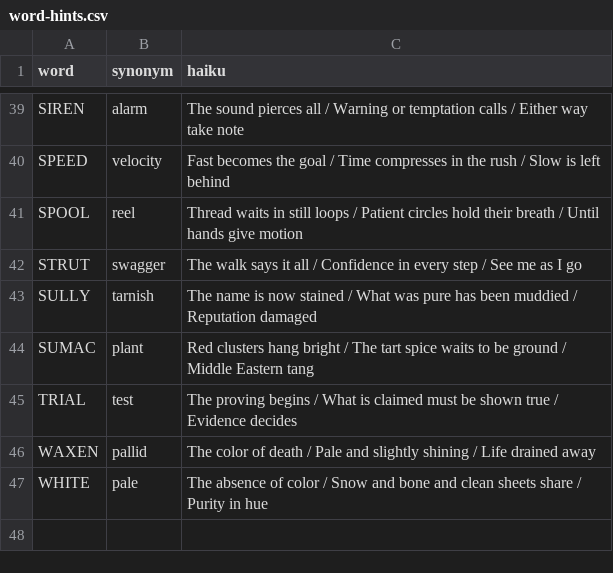
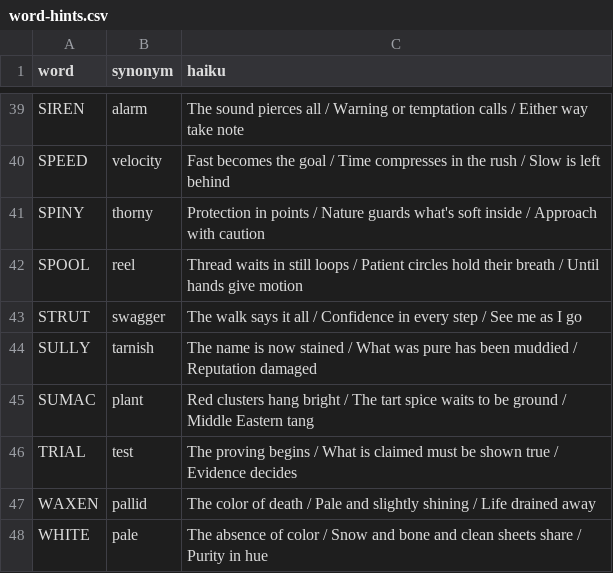
Before and after one commit to 8080Games/WordleMatch, a CSV file: wwwroot/word-hints.csv, drawn as a sheet; only a part is shown, gaps mark what is left out.

Commit message:
Add Wordle word: SPINY (game #1688, 2/1/2026)

```diff
--- a/wwwroot/word-hints.csv
+++ b/wwwroot/word-hints.csv
@@ -40,2 +40,3 @@ SIREN,alarm,"The sound pierces all / Warning or temptation calls / Either way ta
 SPEED,velocity,"Fast becomes the goal / Time compresses in the rush / Slow is left behind"
+SPINY,thorny,"Protection in points / Nature guards what's soft inside / Approach with caution"
 SPOOL,reel,"Thread waits in still loops / Patient circles hold their breath / Until hands give motion"
```
Also changed, not shown: wwwroot/used-words.csv.
